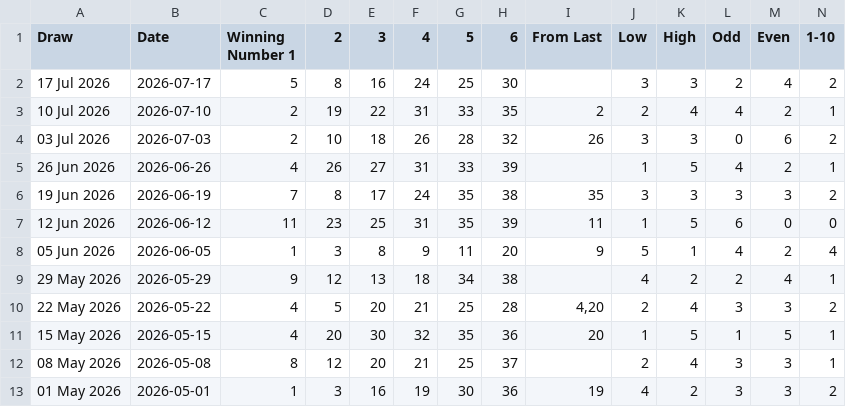
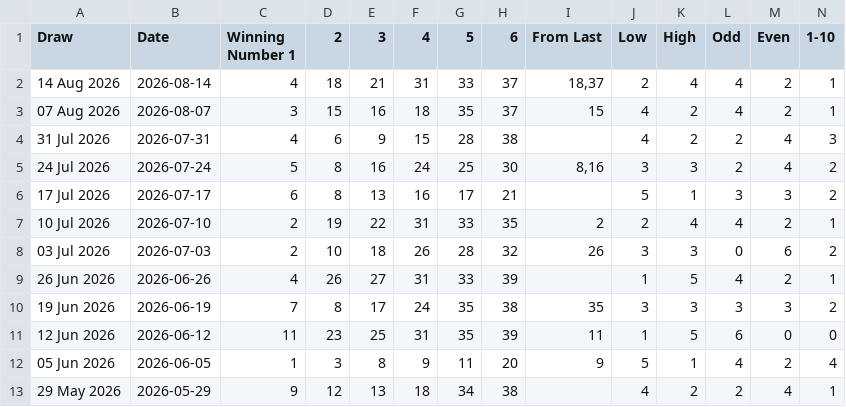
Before and after one commit to sreekanthap89/Test-M, a CSV file: M6/Emirates_Draw_EASY6_backup.csv, drawn as a sheet; only a part is shown; the shorter side is filled out with more unchanged rows; addresses are those after the commit; rows hold the shown columns only; the diff names each change by its address in the sheet, - before the commit and + after, or states it on an @@ line.

```diff
--- a/M6/Emirates_Draw_EASY6_backup.csv
+++ b/M6/Emirates_Draw_EASY6_backup.csv
+row 2: 14 Aug 2026 | 2026-08-14 | 4 | 18 | 21 | 31 | 33 | 37 | 18,37 | 2 | 4 | 4 | 2 | 1
+row 3: 07 Aug 2026 | 2026-08-07 | 3 | 15 | 16 | 18 | 35 | 37 | 15 | 4 | 2 | 4 | 2 | 1
+row 4: 31 Jul 2026 | 2026-07-31 | 4 | 6 | 9 | 15 | 28 | 38 |  | 4 | 2 | 2 | 4 | 3
-A5 (Draw): 17 Jul 2026
+A5 (Draw): 24 Jul 2026
-B5 (Date): 2026-07-17
+B5 (Date): 2026-07-24
-I5 (From Last): (empty)
+I5 (From Last): 8,16
+row 6: 17 Jul 2026 | 2026-07-17 | 6 | 8 | 13 | 16 | 17 | 21 |  | 5 | 1 | 3 | 3 | 2
```
Also changed, not shown: 27 other files.
